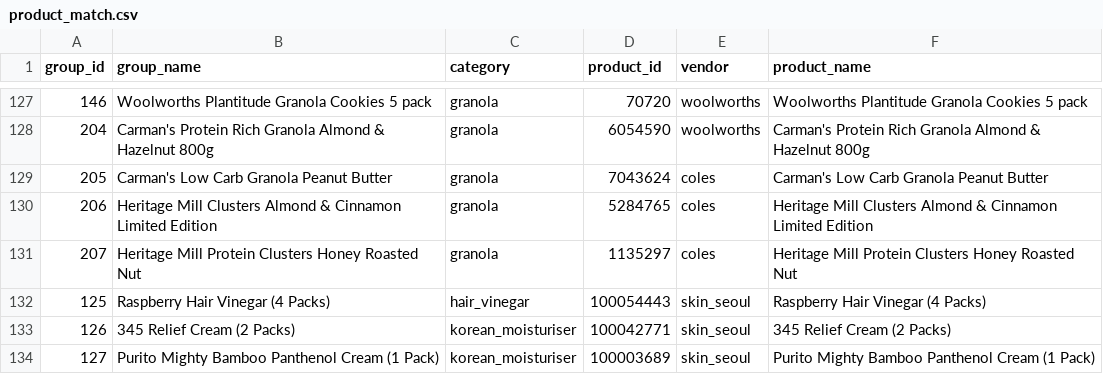
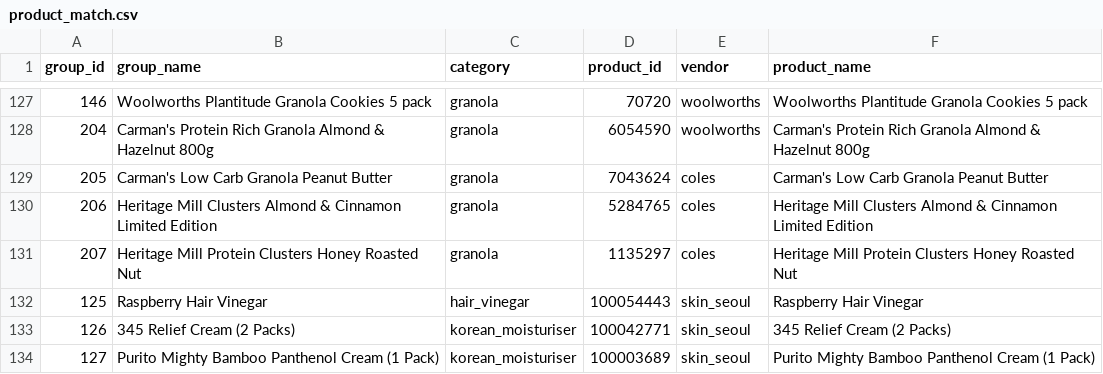
Before and after one commit to jyin1003/price-bot, a CSV file: data/product_match.csv, drawn as a sheet; only a part is shown, gaps mark what is left out.

```diff
--- a/data/product_match.csv
+++ b/data/product_match.csv
@@ -131,3 +131,3 @@ group_id,group_name,category,product_id,vendor,product_name
 207,Heritage Mill Protein Clusters Honey Roasted Nut,granola,1135297,coles,Heritage Mill Protein Clusters Honey Roasted Nut
-125,Raspberry Hair Vinegar (4 Packs),hair_vinegar,100054443,skin_seoul,Raspberry Hair Vinegar (4 Packs)
+125,Raspberry Hair Vinegar,hair_vinegar,100054443,skin_seoul,Raspberry Hair Vinegar
 126,345 Relief Cream (2 Packs),korean_moisturiser,100042771,skin_seoul,345 Relief Cream (2 Packs)
```
Also changed, not shown: data/grouped_product_metrics.csv, data/price_history.csv.
